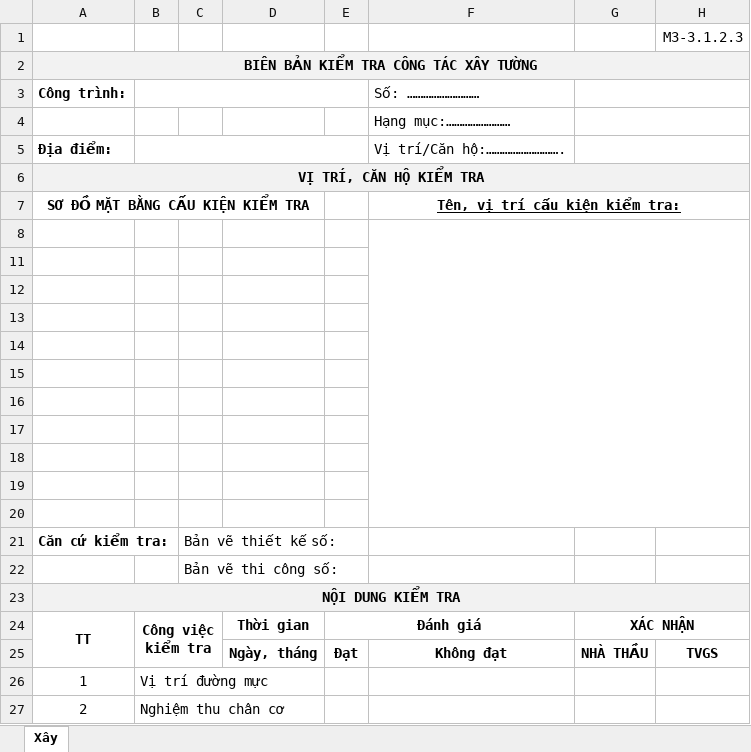
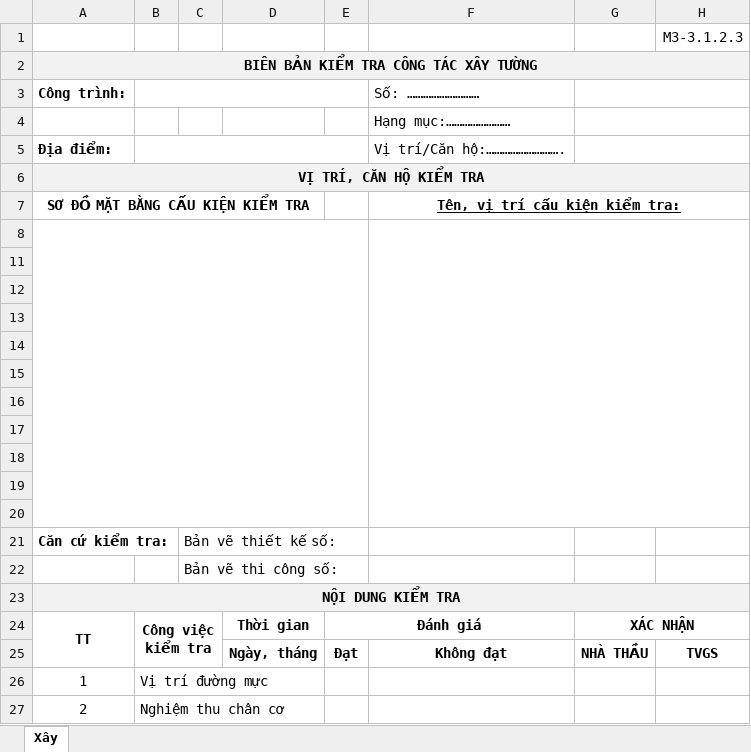
Before and after one commit to heodat234/bienbanxd, an Excel workbook: template/excel/xay.xlsx, sheet Xây, drawn as a sheet; only a part is shown; values as stored, in another font and other column widths than the file's, no borders; charts and pictures not drawn; the diff names each change by its address in the sheet, - before the commit and + after, or states it on an @@ line.

```diff
--- a/template/excel/xay.xlsx (sheet Xây)
+++ b/template/excel/xay.xlsx (sheet Xây)
+A8:E20 merged
```
Also changed, not shown: charts or pictures, 3 other files.
